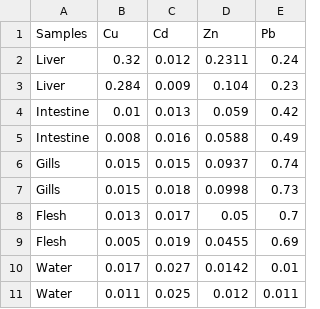
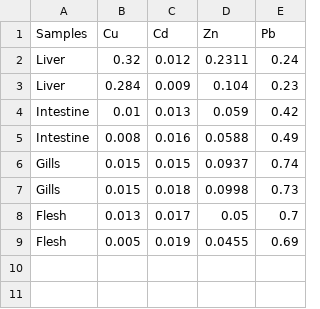
Before and after one commit to elsunais6167/FisHmetals, a CSV file: raw_data.csv, drawn as a sheet.

```diff
--- a/raw_data.csv
+++ b/raw_data.csv
@@ -9,3 +9 @@ Flesh,0.013,0.017,0.05,0.7
 Flesh,0.005,0.019,0.0455,0.69
-Water,0.017,0.027,0.0142,0.01
-Water,0.011,0.025,0.012,0.011
```
Also changed, not shown: 2 other files.
